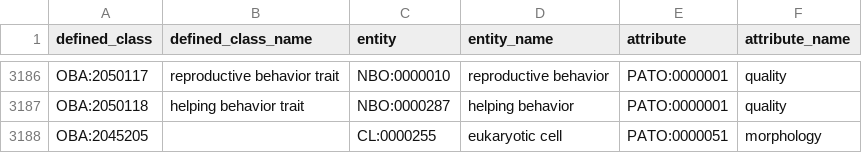
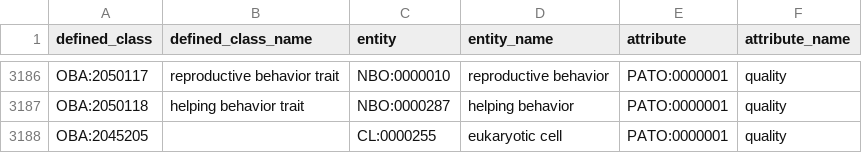
Before and after one commit to obophenotype/bio-attribute-ontology, a TSV file: src/patterns/data/default/entity_attribute_part_of.tsv, drawn as a sheet; only a part is shown, gaps mark what is left out.

Commit message:
Make grouping class more generic

```diff
--- a/src/patterns/data/default/entity_attribute_part_of.tsv
+++ b/src/patterns/data/default/entity_attribute_part_of.tsv
@@ -3187,2 +3187,2 @@ OBA:2050117	reproductive behavior trait	NBO:0000010	reproductive behavior	PATO:0
 OBA:2050118	helping behavior trait	NBO:0000287	helping behavior	PATO:0000001	quality
-OBA:2045205		CL:0000255	eukaryotic cell	PATO:0000051	morphology
+OBA:2045205		CL:0000255	eukaryotic cell	PATO:0000001	quality
```
